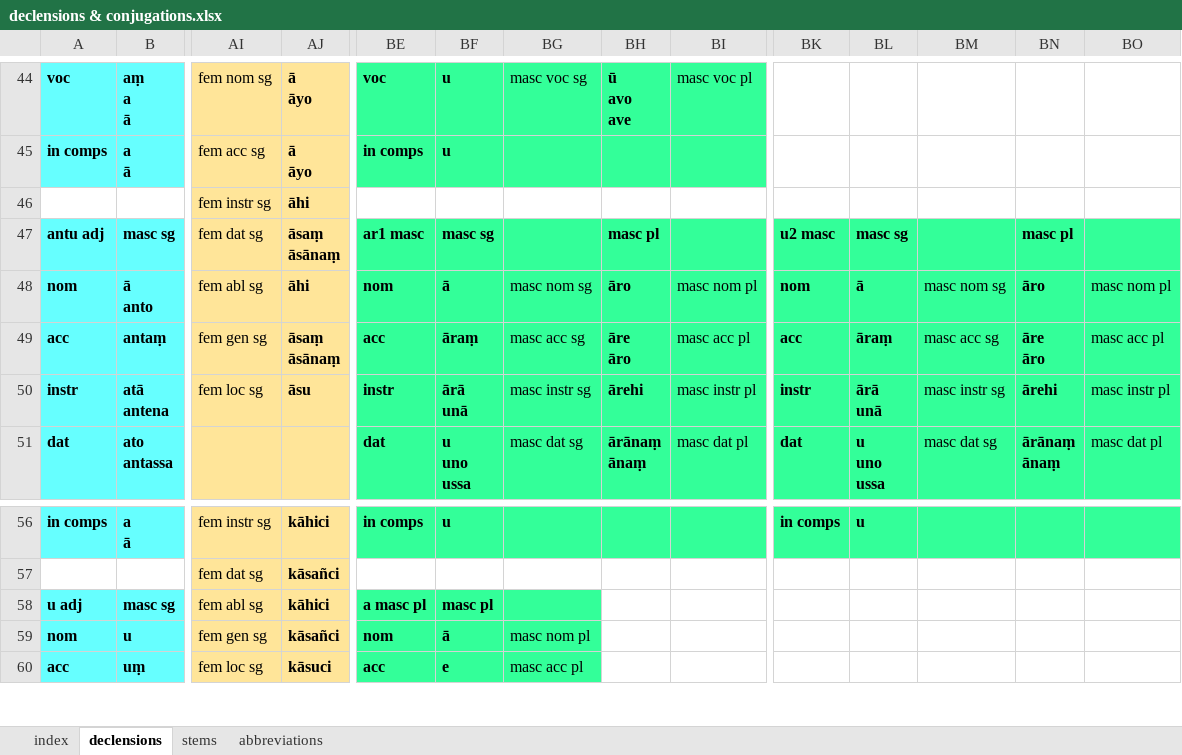
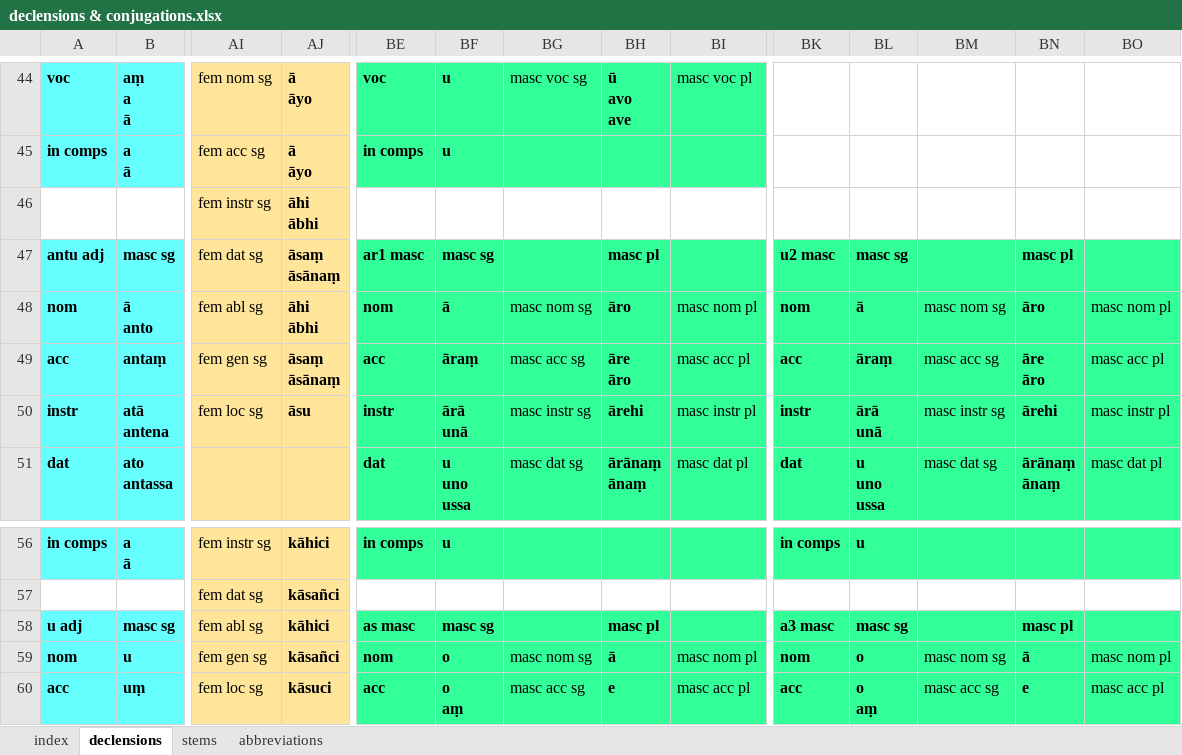
Before and after one commit to digitalpalitools/inflection-generator, an Excel workbook: declensions & conjugations.xlsx, sheet declensions, drawn as a sheet; only a part is shown, gaps mark what is left out; values as stored, in another font and other column widths than the file's, no borders; charts and pictures not drawn; ↵ is a line break in a cell; the diff covers the shown part only; the diff names each change by its address in the sheet, - before the commit and + after, or states it on an @@ line.

Commit message:
Add files via upload

```diff
--- a/declensions & conjugations.xlsx (sheet declensions)
+++ b/declensions & conjugations.xlsx (sheet declensions)
-AJ46: āhi
+AJ46: āhi ↵ ābhi
-AJ48: āhi
+AJ48: āhi ↵ ābhi
-BE58: a masc pl
+BE58: as masc
-BF58: masc pl
+BF58: masc sg
-BH58: (empty)
+BH58: masc pl
-BH58:BI60 fill: none
+BH58:BI60 fill: #33FF99
-BK58: (empty)
+BK58: a3 masc
-BK58:BO60 fill: none
+BK58:BO60 fill: #33FF99
-BL58: (empty)
+BL58: masc sg
-BN58: (empty)
+BN58: masc pl
-BF59: ā
+BF59: o
-BG59: masc nom pl
+BG59: masc nom sg
-BH59: (empty)
+BH59: ā
-BI59: (empty)
+BI59: masc nom pl
-BK59: (empty)
+BK59: nom
-BL59: (empty)
+BL59: o
-BM59: (empty)
+BM59: masc nom sg
-BN59: (empty)
+BN59: ā
-BO59: (empty)
+BO59: masc nom pl
-BF60: e
+BF60: o ↵ aṃ
-BG60: masc acc pl
+BG60: masc acc sg
-BH60: (empty)
+BH60: e
-BI60: (empty)
+BI60: masc acc pl
-BK60: (empty)
+BK60: acc
-BL60: (empty)
+BL60: o ↵ aṃ
-BM60: (empty)
+BM60: masc acc sg
-BN60: (empty)
+BN60: e
-BO60: (empty)
+BO60: masc acc pl
```
Also changed, not shown: 11 added rows, 11 removed rows, 551 edited cells and cell formats elsewhere in this sheet, sheet index, sheet stems, formulas that keep their value.
